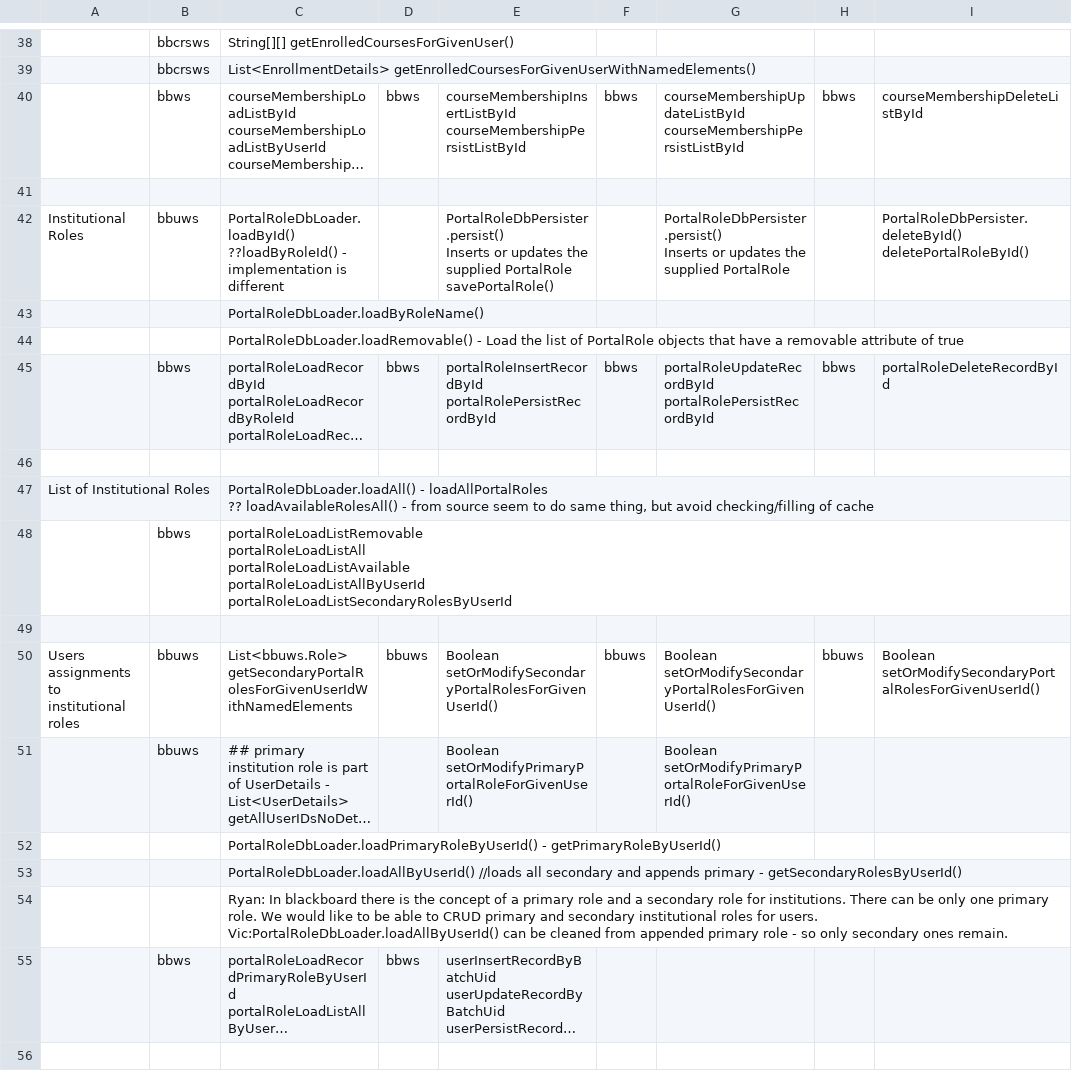
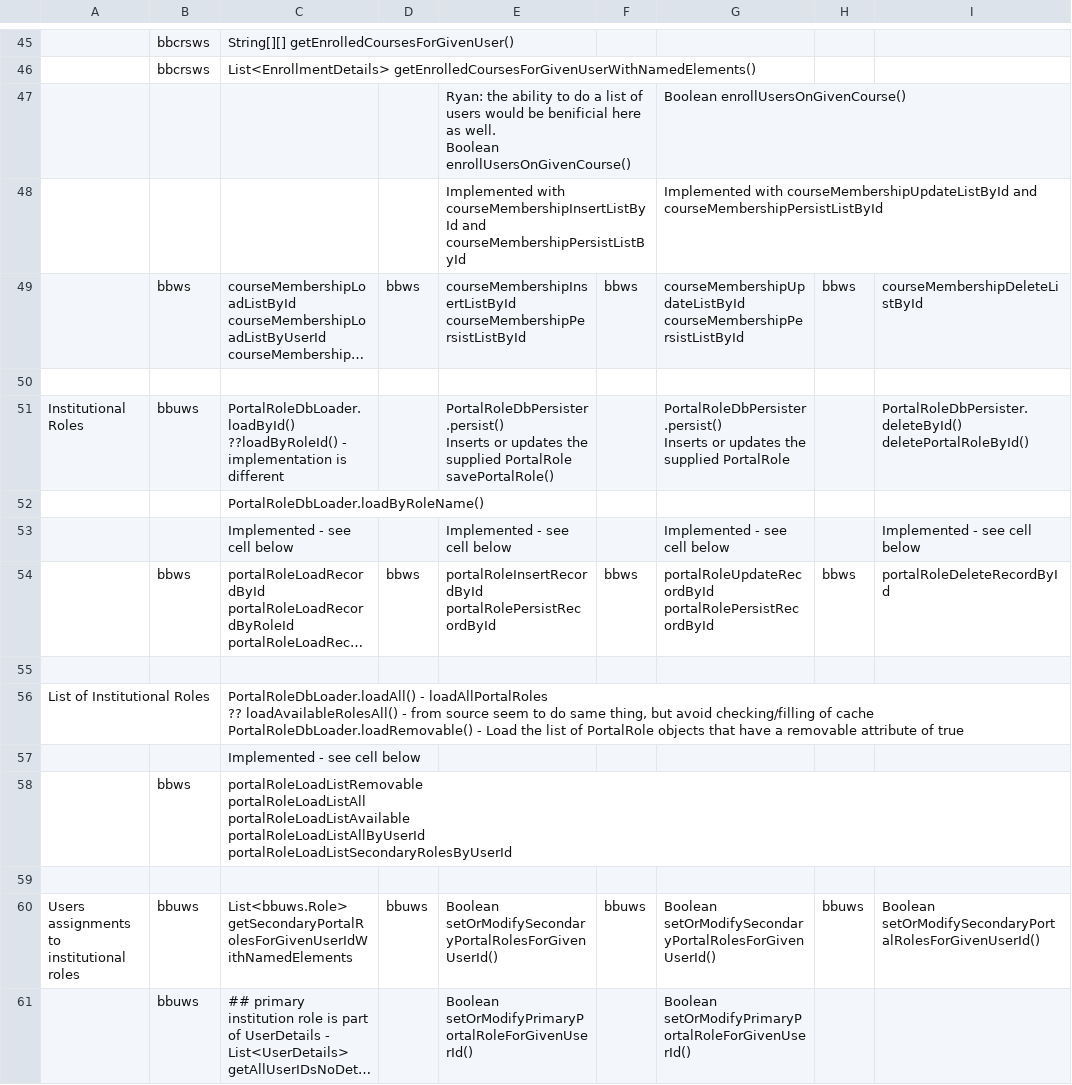
Before and after one commit to vic123/Blackboard-Web-Services---IDLA, a CSV file: Excel/InterfaceSheet.csv, drawn as a sheet; only a part is shown, gaps mark what is left out; the shorter side is filled out with more unchanged rows; long unchanged cells end in …; removed rows and columns are numbered as before the commit, all else as after; ↵ is a line break in a cell; the diff covers the shown part only; the diff names each change by its address in the sheet, - before the commit and + after, or states it on an @@ line.

Commit message:
InterfaceSheet of InterfaceSheet_and_CodeGeneration.xls. Previous commit of InterfaceSheet was around complementing of "Violet" cells. This commit adds 2 new legends: Red - Baseline comments on remaining problems or unimplemented interfaces. Green - Baseline comments on implemented requirements/questions and planned/existed interfaces.

```diff
--- a/Excel/InterfaceSheet.csv
+++ b/Excel/InterfaceSheet.csv
+row 47:  |  |  |  | Ryan: the ability to do a list of users would be benificial here as well. ↵ Boolean enrollUsersOnGivenCourse() |  | Boolean enrollUsersOnGivenCourse()
+row 48:  |  |  |  | Implemented with courseMembershipInsertListById and courseMembershipPersistListById |  | Implemented with courseMembershipUpdateListById and courseMembershipPersistListById
-row 44:  |  | PortalRoleDbLoader.loadRemovable() - Load the list of PortalRole objects that have a removable attribute of true
+row 53:  |  | Implemented - see cell below |  | Implemented - see cell below |  | Implemented - see cell below |  | Implemented - see cell below
-C56: …of cache
+C56: …of cache ↵ PortalRoleDbLoader.loadRemovable() - Load the list of PortalRole objects that have a removable attribute of true
+row 57:  |  | Implemented - see cell below
```
Also changed, not shown: 20 added rows, 1 removed row and 7 edited cells elsewhere in this file, 1 other file.
